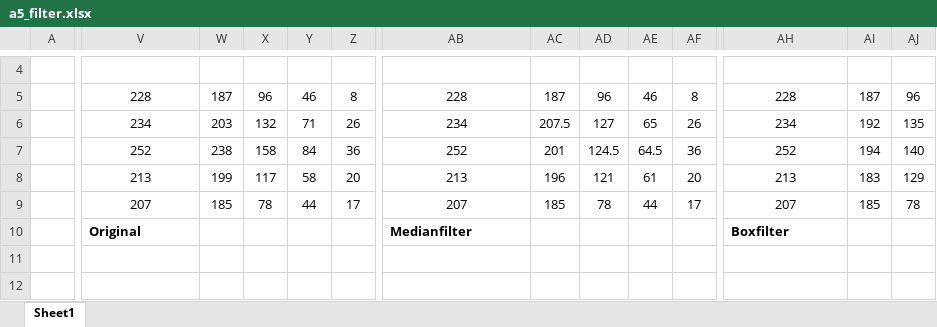
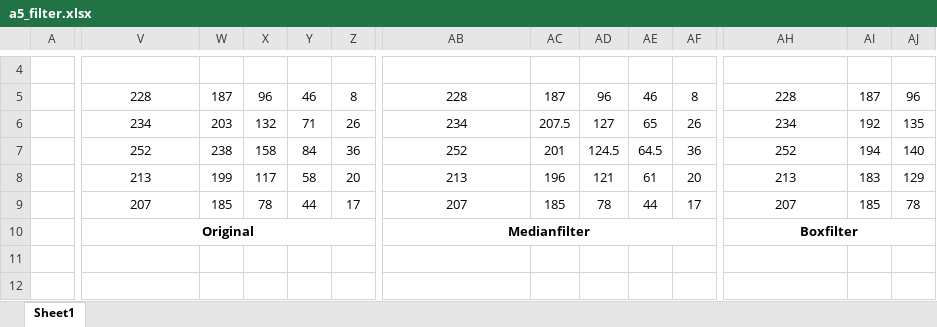
Before and after one commit to Goma007/hcs, an Excel workbook: uebung06/A5_Filter/a5_filter.xlsx, sheet Sheet1, drawn as a sheet; only a part is shown, gaps mark what is left out; values as stored, in another font and other column widths than the file's, no borders; conditional formats not drawn; the diff names each change by its address in the sheet, - before the commit and + after, or states it on an @@ line.

Commit message:
A5 Tabelle vergessen

```diff
--- a/uebung06/A5_Filter/a5_filter.xlsx (sheet Sheet1)
+++ b/uebung06/A5_Filter/a5_filter.xlsx (sheet Sheet1)
-V10 alignment: left
+V10 alignment: center
+V10:Z10 merged
-AB10 alignment: left
+AB10 alignment: center
+AB10:AF10 merged
-AH10 alignment: left
+AH10 alignment: center
+AH10:AL10 merged
```
